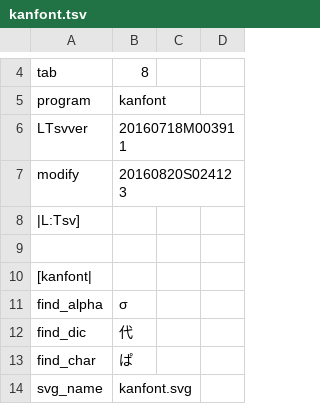
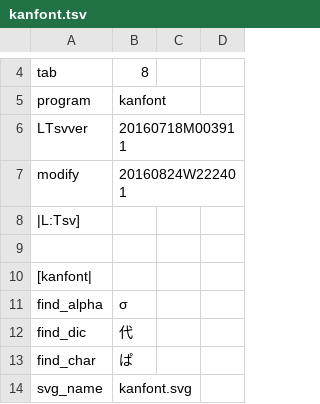
Before and after one commit to ooblog/LTsv10kanedit, a TSV file: kanfont.tsv, drawn as a sheet; only a part is shown, gaps mark what is left out.

```diff
--- a/kanfont.tsv
+++ b/kanfont.tsv
@@ -6,3 +6,3 @@ program	kanfont
 LTsvver	20160718M003911
-modify	20160820S024123
+modify	20160824W222401
 |L:Tsv]
```
Also changed, not shown: LTsv/kanglyph.tsv, 1 other file.
